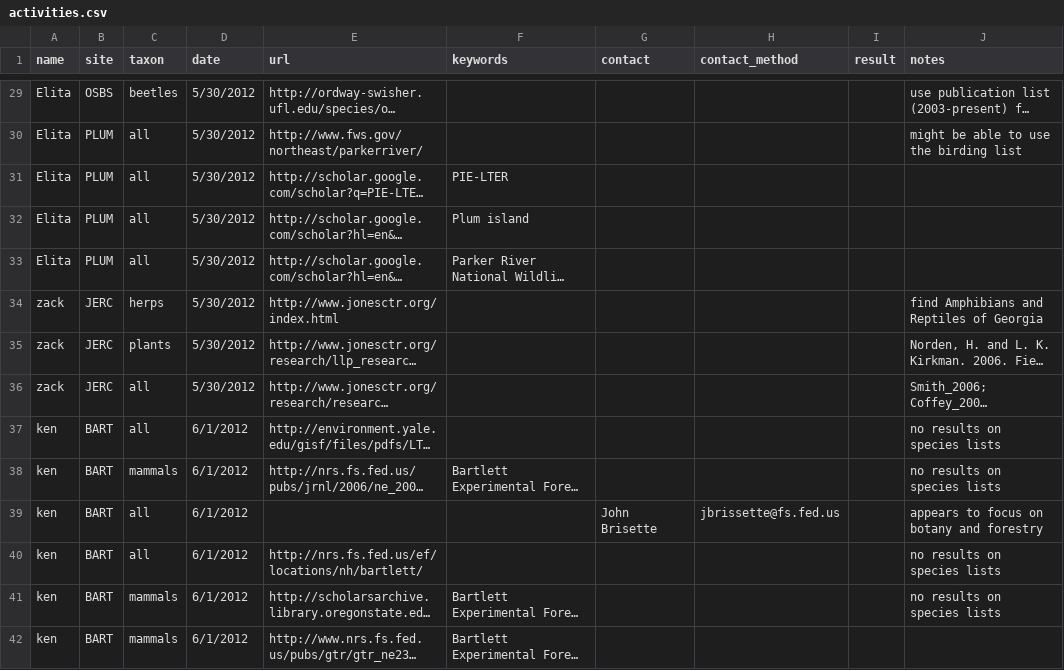
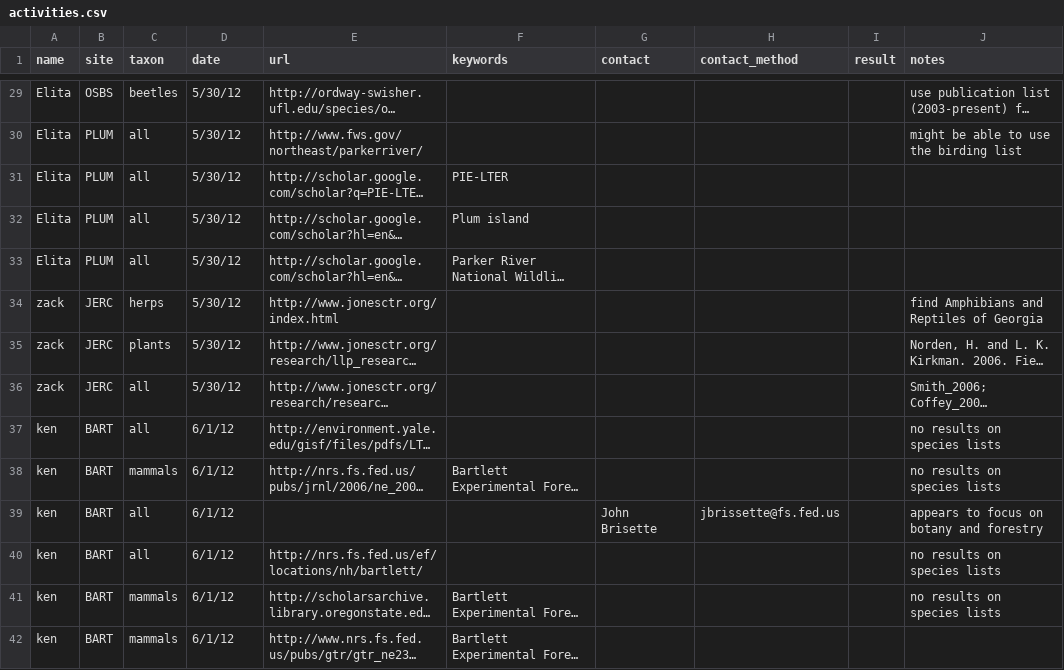
Before and after one commit to fluby/neonetods, a CSV file: data/activities.csv, drawn as a sheet; only a part is shown, gaps mark what is left out; long unchanged cells end in …; the diff covers the shown part only; the diff names each change by its address in the sheet, - before the commit and + after, or states it on an @@ line.

```diff
--- a/data/activities.csv
+++ b/data/activities.csv
-D29:D36 (date): 5/30/2012
+D29:D36 (date): 5/30/12
-D37:D42 (date): 6/1/2012
+D37:D42 (date): 6/1/12
```
Also changed, not shown: 167 edited cells elsewhere in this file, data/sp_list_inverts.csv.
